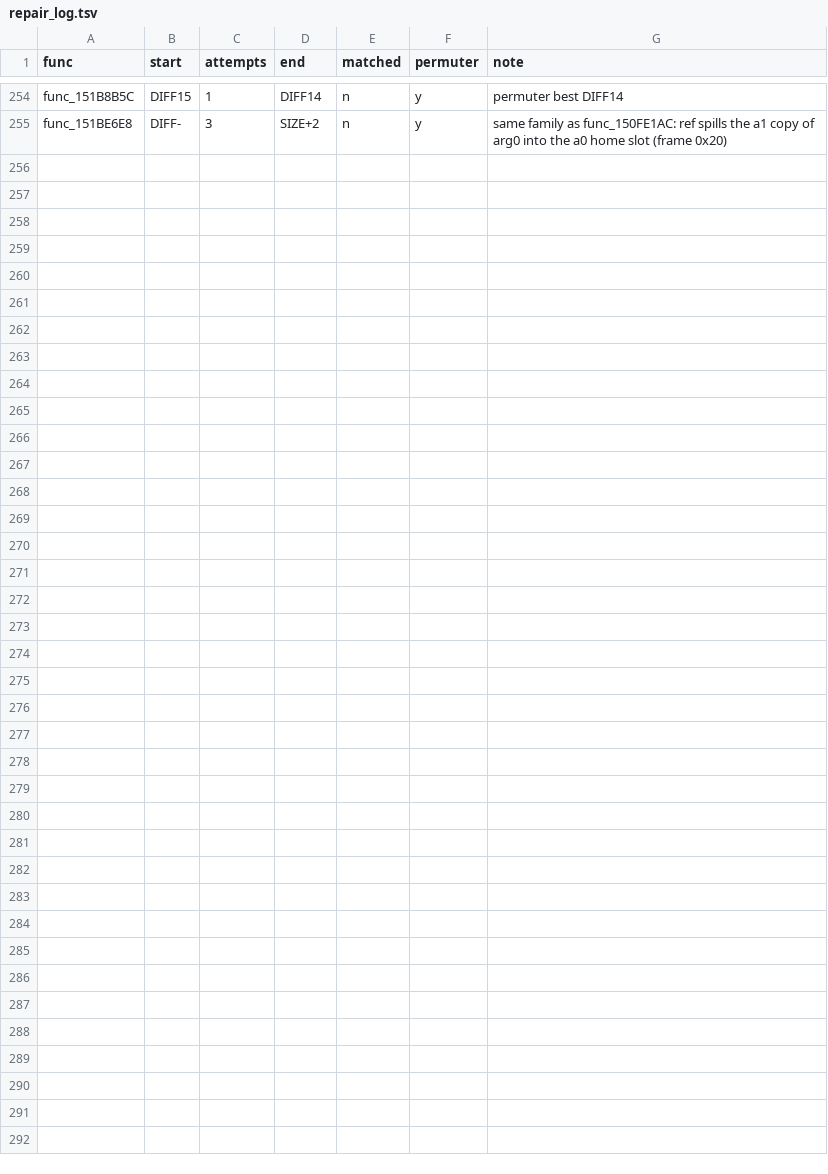
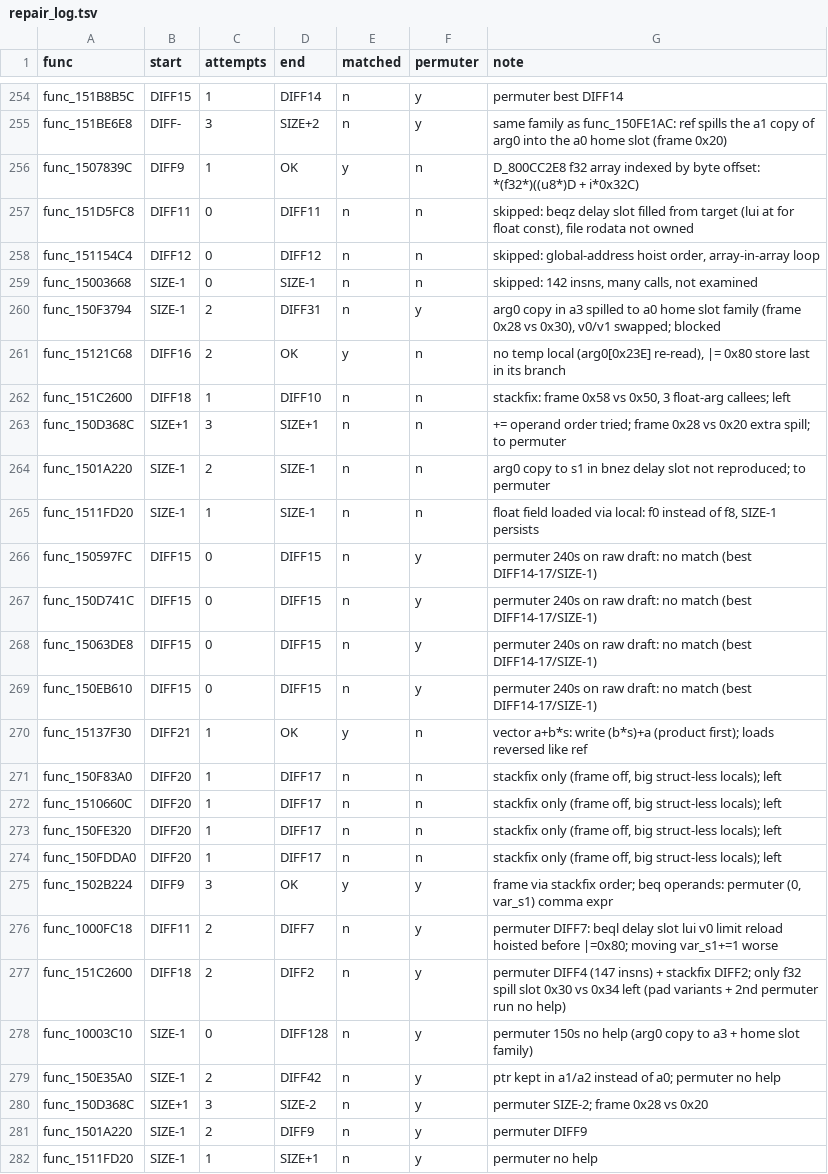
Before and after one commit to Sorikairox/conker-eu-port, a TSV file: tools/eu_port/repair_log.tsv, drawn as a sheet; only a part is shown, gaps mark what is left out; the diff names each change by its address in the sheet, - before the commit and + after, or states it on an @@ line.

```diff
--- a/tools/eu_port/repair_log.tsv
+++ b/tools/eu_port/repair_log.tsv
+row 256: func_1507839C | DIFF9 | 1 | OK | y | n | D_800CC2E8 f32 array indexed by byte offset: *(f32*)((u8*)D + i*0x32C)
+row 257: func_151D5FC8 | DIFF11 | 0 | DIFF11 | n | n | skipped: beqz delay slot filled from target (lui at for float const), file rodata not owned
+row 258: func_151154C4 | DIFF12 | 0 | DIFF12 | n | n | skipped: global-address hoist order, array-in-array loop
+row 259: func_15003668 | SIZE-1 | 0 | SIZE-1 | n | n | skipped: 142 insns, many calls, not examined
+row 260: func_150F3794 | SIZE-1 | 2 | DIFF31 | n | y | arg0 copy in a3 spilled to a0 home slot family (frame 0x28 vs 0x30), v0/v1 swapped; blocked
+row 261: func_15121C68 | DIFF16 | 2 | OK | y | n | no temp local (arg0[0x23E] re-read), |= 0x80 store last in its branch
+row 262: func_151C2600 | DIFF18 | 1 | DIFF10 | n | n | stackfix: frame 0x58 vs 0x50, 3 float-arg callees; left
+row 263: func_150D368C | SIZE+1 | 3 | SIZE+1 | n | n | += operand order tried; frame 0x28 vs 0x20 extra spill; to permuter
+row 264: func_1501A220 | SIZE-1 | 2 | SIZE-1 | n | n | arg0 copy to s1 in bnez delay slot not reproduced; to permuter
+row 265: func_1511FD20 | SIZE-1 | 1 | SIZE-1 | n | n | float field loaded via local: f0 instead of f8, SIZE-1 persists
+row 266: func_150597FC | DIFF15 | 0 | DIFF15 | n | y | permuter 240s on raw draft: no match (best DIFF14-17/SIZE-1)
+row 267: func_150D741C | DIFF15 | 0 | DIFF15 | n | y | permuter 240s on raw draft: no match (best DIFF14-17/SIZE-1)
+row 268: func_15063DE8 | DIFF15 | 0 | DIFF15 | n | y | permuter 240s on raw draft: no match (best DIFF14-17/SIZE-1)
+row 269: func_150EB610 | DIFF15 | 0 | DIFF15 | n | y | permuter 240s on raw draft: no match (best DIFF14-17/SIZE-1)
+row 270: func_15137F30 | DIFF21 | 1 | OK | y | n | vector a+b*s: write (b*s)+a (product first); loads reversed like ref
+row 271: func_150F83A0 | DIFF20 | 1 | DIFF17 | n | n | stackfix only (frame off, big struct-less locals); left
+row 272: func_1510660C | DIFF20 | 1 | DIFF17 | n | n | stackfix only (frame off, big struct-less locals); left
+row 273: func_150FE320 | DIFF20 | 1 | DIFF17 | n | n | stackfix only (frame off, big struct-less locals); left
+row 274: func_150FDDA0 | DIFF20 | 1 | DIFF17 | n | n | stackfix only (frame off, big struct-less locals); left
+row 275: func_1502B224 | DIFF9 | 3 | OK | y | y | frame via stackfix order; beq operands: permuter (0, var_s1) comma expr
+row 276: func_1000FC18 | DIFF11 | 2 | DIFF7 | n | y | permuter DIFF7: beql delay slot lui v0 limit reload hoisted before |=0x80; moving var_s1+=1 worse
+row 277: func_151C2600 | DIFF18 | 2 | DIFF2 | n | y | permuter DIFF4 (147 insns) + stackfix DIFF2; only f32 spill slot 0x30 vs 0x34 left (pad variants + 2nd permuter run no help)
+row 278: func_10003C10 | SIZE-1 | 0 | DIFF128 | n | y | permuter 150s no help (arg0 copy to a3 + home slot family)
+row 279: func_150E35A0 | SIZE-1 | 2 | DIFF42 | n | y | ptr kept in a1/a2 instead of a0; permuter no help
+row 280: func_150D368C | SIZE+1 | 3 | SIZE-2 | n | y | permuter SIZE-2; frame 0x28 vs 0x20
+row 281: func_1501A220 | SIZE-1 | 2 | DIFF9 | n | y | permuter DIFF9
+row 282: func_1511FD20 | SIZE-1 | 1 | SIZE+1 | n | y | permuter no help
```
Also changed, not shown: 4 other files.
